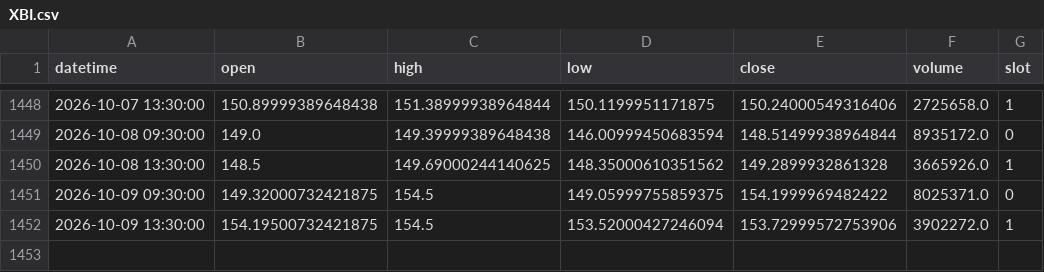
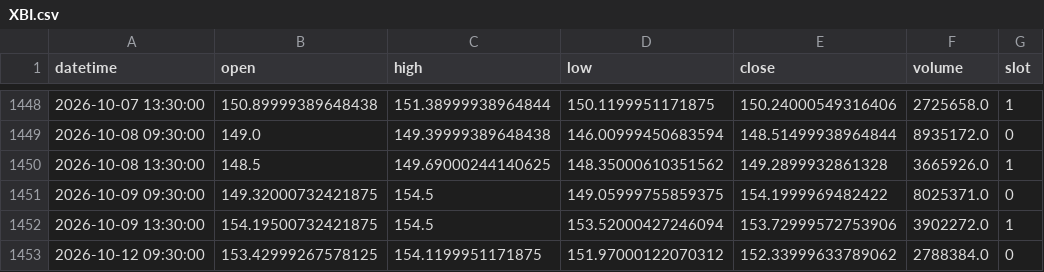
Before and after one commit to fairytrad888/ifi-lab, a CSV file: data/h4/XBI.csv, drawn as a sheet; only a part is shown, gaps mark what is left out; the diff names each change by its address in the sheet, - before the commit and + after, or states it on an @@ line.

```diff
--- a/data/h4/XBI.csv
+++ b/data/h4/XBI.csv
+row 1453: 2026-10-12 09:30:00 | 153.42999267578125 | 154.1199951171875 | 151.97000122070312 | 152.33999633789062 | 2788384.0 | 0
```
Also changed, not shown: data/h4/DUK.csv, data/h4/RSP.csv, 33 other files.
